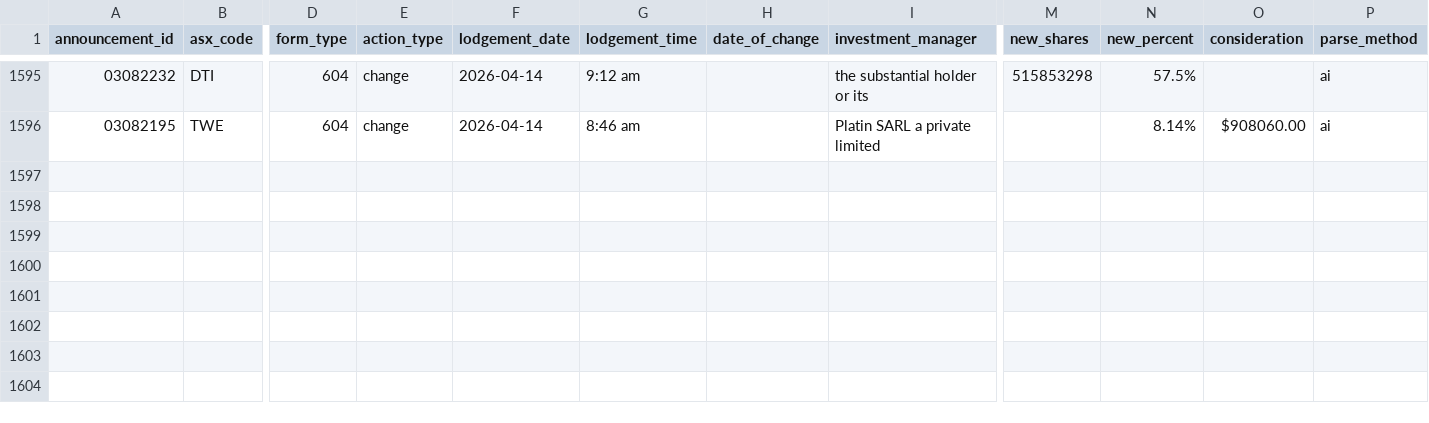
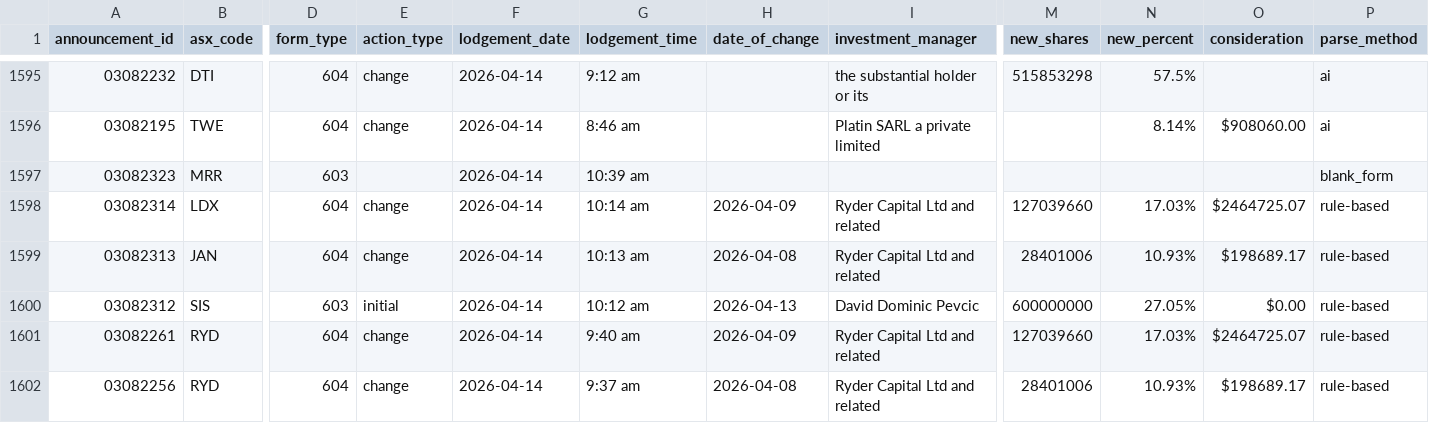
Before and after one commit to duriandaniel/substantials-vibe1, a CSV file: output.csv, drawn as a sheet; only a part is shown, gaps mark what is left out; rows hold the shown columns only; the diff names each change by its address in the sheet, - before the commit and + after, or states it on an @@ line.

```diff
--- a/output.csv
+++ b/output.csv
+row 1597: 03082323 | MRR | 603 |  | 2026-04-14 | 10:39 am |  |  |  |  |  | blank_form
+row 1598: 03082314 | LDX | 604 | change | 2026-04-14 | 10:14 am | 2026-04-09 | Ryder Capital Ltd and related | 127039660 | 17.03% | $2464725.07 | rule-based
+row 1599: 03082313 | JAN | 604 | change | 2026-04-14 | 10:13 am | 2026-04-08 | Ryder Capital Ltd and related | 28401006 | 10.93% | $198689.17 | rule-based
+row 1600: 03082312 | SIS | 603 | initial | 2026-04-14 | 10:12 am | 2026-04-13 | David Dominic Pevcic | 600000000 | 27.05% | $0.00 | rule-based
+row 1601: 03082261 | RYD | 604 | change | 2026-04-14 | 9:40 am | 2026-04-09 | Ryder Capital Ltd and related | 127039660 | 17.03% | $2464725.07 | rule-based
+row 1602: 03082256 | RYD | 604 | change | 2026-04-14 | 9:37 am | 2026-04-08 | Ryder Capital Ltd and related | 28401006 | 10.93% | $198689.17 | rule-based
```
Also changed, not shown: needs_review.csv, 1 other file.
